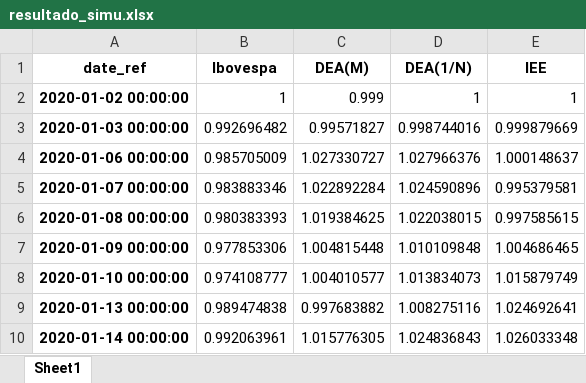
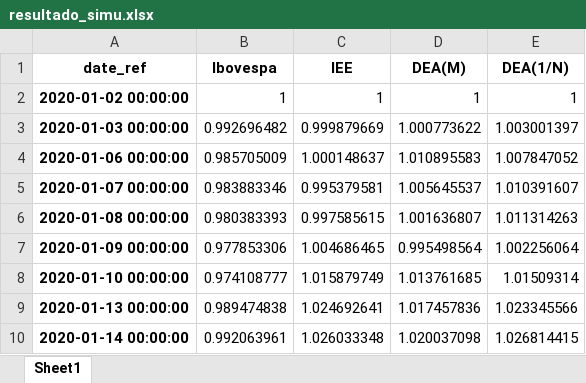
Before and after one commit to francisconetodata/dea-analysis-mestrado-code-app, an Excel workbook: resultado_simu.xlsx, sheet Sheet1, drawn as a sheet; only a part is shown; values as stored, in another font and other column widths than the file's, no borders; removed rows and columns are numbered as before the commit, all else as after; the diff names each change by its address in the sheet, - before the commit and + after, or states it on an @@ line.

```diff
--- a/resultado_simu.xlsx (sheet Sheet1)
+++ b/resultado_simu.xlsx (sheet Sheet1)
-column C (DEA(M)), rows 2-10: 0.999 | 0.99571827 | 1.027330727 | 1.022892284 | 1.019384625 | 1.004815448 | 1.004010577 | 0.997683882 | 1.015776305
-column D (DEA(1/N)), rows 2-10: 1 | 0.998744016 | 1.027966376 | 1.024590896 | 1.022038015 | 1.010109848 | 1.013834073 | 1.008275116 | 1.024836843
+column D (DEA(M)), rows 2-10: 1 | 1.000773622 | 1.010895583 | 1.005645537 | 1.001636807 | 0.995498564 | 1.013761685 | 1.017457836 | 1.020037098
+column E (DEA(1/N)), rows 2-10: 1 | 1.003001397 | 1.007847052 | 1.010391607 | 1.011314263 | 1.002256064 | 1.01509314 | 1.023345566 | 1.026814415
```
Also changed, not shown: var/tmp/django_cache/report_dea_2.xlsx, 3 other files.
